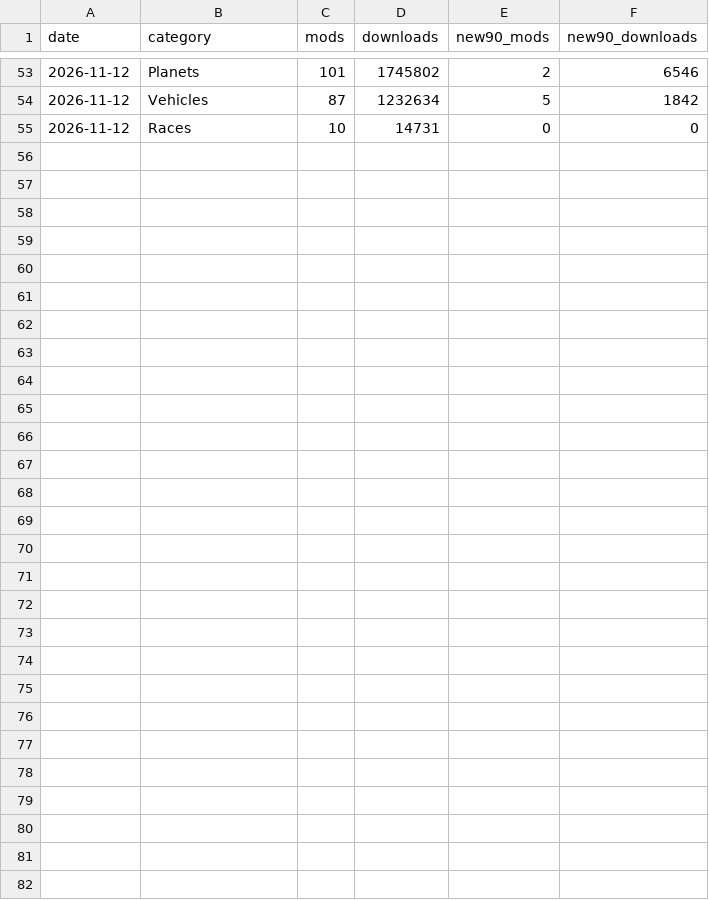
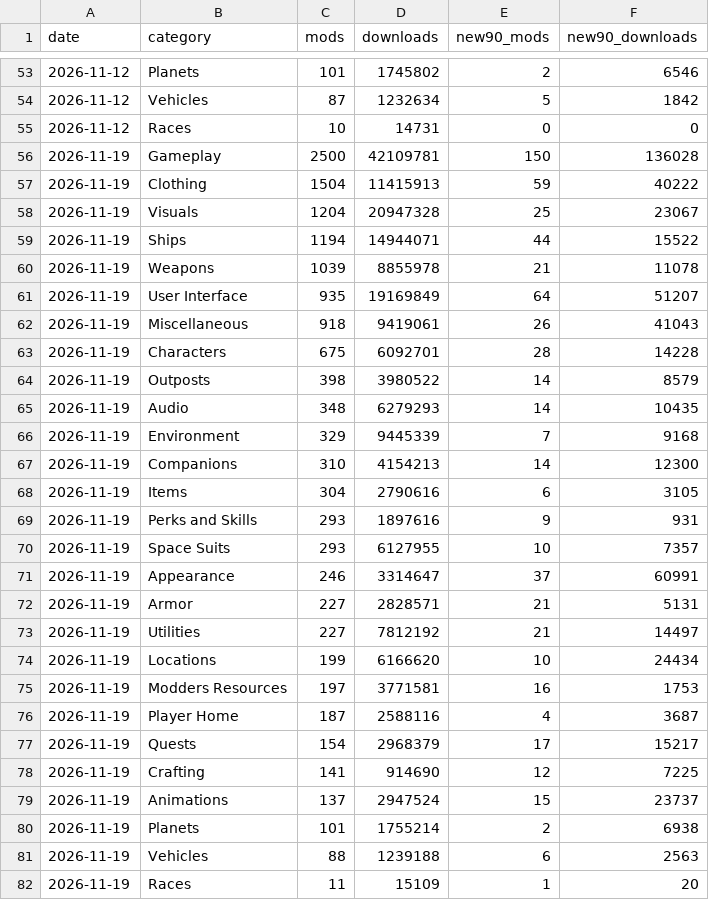
Before and after one commit to taosecurity/NexusModsMetrics, a CSV file: data/category_downloads.csv, drawn as a sheet; only a part is shown, gaps mark what is left out; the diff names each change by its address in the sheet, - before the commit and + after, or states it on an @@ line.

```diff
--- a/data/category_downloads.csv
+++ b/data/category_downloads.csv
+row 56: 2026-11-19 | Gameplay | 2500 | 42109781 | 150 | 136028
+row 57: 2026-11-19 | Clothing | 1504 | 11415913 | 59 | 40222
+row 58: 2026-11-19 | Visuals | 1204 | 20947328 | 25 | 23067
+row 59: 2026-11-19 | Ships | 1194 | 14944071 | 44 | 15522
+row 60: 2026-11-19 | Weapons | 1039 | 8855978 | 21 | 11078
+row 61: 2026-11-19 | User Interface | 935 | 19169849 | 64 | 51207
+row 62: 2026-11-19 | Miscellaneous | 918 | 9419061 | 26 | 41043
+row 63: 2026-11-19 | Characters | 675 | 6092701 | 28 | 14228
+row 64: 2026-11-19 | Outposts | 398 | 3980522 | 14 | 8579
+row 65: 2026-11-19 | Audio | 348 | 6279293 | 14 | 10435
+row 66: 2026-11-19 | Environment | 329 | 9445339 | 7 | 9168
+row 67: 2026-11-19 | Companions | 310 | 4154213 | 14 | 12300
+row 68: 2026-11-19 | Items | 304 | 2790616 | 6 | 3105
+row 69: 2026-11-19 | Perks and Skills | 293 | 1897616 | 9 | 931
+row 70: 2026-11-19 | Space Suits | 293 | 6127955 | 10 | 7357
+row 71: 2026-11-19 | Appearance | 246 | 3314647 | 37 | 60991
+row 72: 2026-11-19 | Armor | 227 | 2828571 | 21 | 5131
+row 73: 2026-11-19 | Utilities | 227 | 7812192 | 21 | 14497
+row 74: 2026-11-19 | Locations | 199 | 6166620 | 10 | 24434
+row 75: 2026-11-19 | Modders Resources | 197 | 3771581 | 16 | 1753
+row 76: 2026-11-19 | Player Home | 187 | 2588116 | 4 | 3687
+row 77: 2026-11-19 | Quests | 154 | 2968379 | 17 | 15217
+row 78: 2026-11-19 | Crafting | 141 | 914690 | 12 | 7225
+row 79: 2026-11-19 | Animations | 137 | 2947524 | 15 | 23737
+row 80: 2026-11-19 | Planets | 101 | 1755214 | 2 | 6938
+row 81: 2026-11-19 | Vehicles | 88 | 1239188 | 6 | 2563
+row 82: 2026-11-19 | Races | 11 | 15109 | 1 | 20
```
Also changed, not shown: data/critics_downloads.csv, data/downloads.csv, 4 other files.
